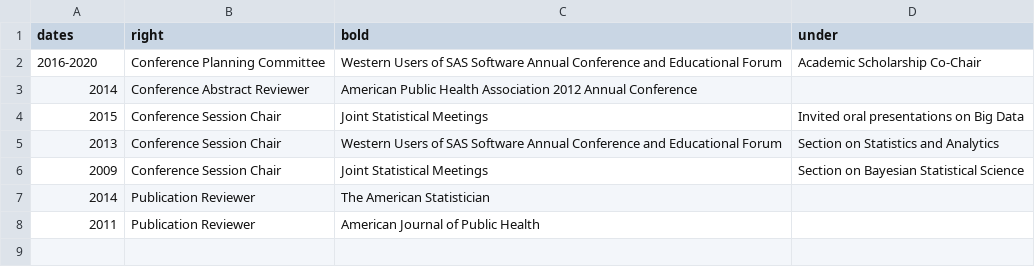
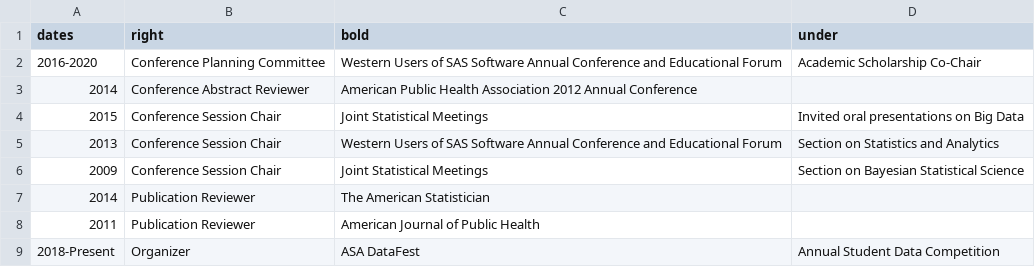
Before and after one commit to norcalbiostat/CV, a CSV file: prof-service.csv, drawn as a sheet.

```diff
--- a/prof-service.csv
+++ b/prof-service.csv
@@ -8 +8,2 @@ dates,right,bold,under
 2011,Publication Reviewer,American Journal of Public Health,
+2018-Present,Organizer,ASA DataFest,Annual Student Data Competition
```
Also changed, not shown: grants.csv, workshops.csv, 5 other files.
